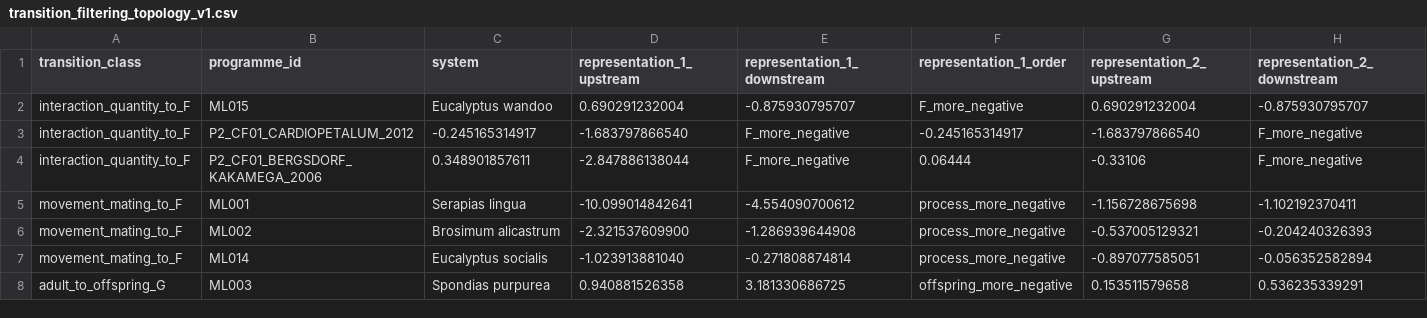
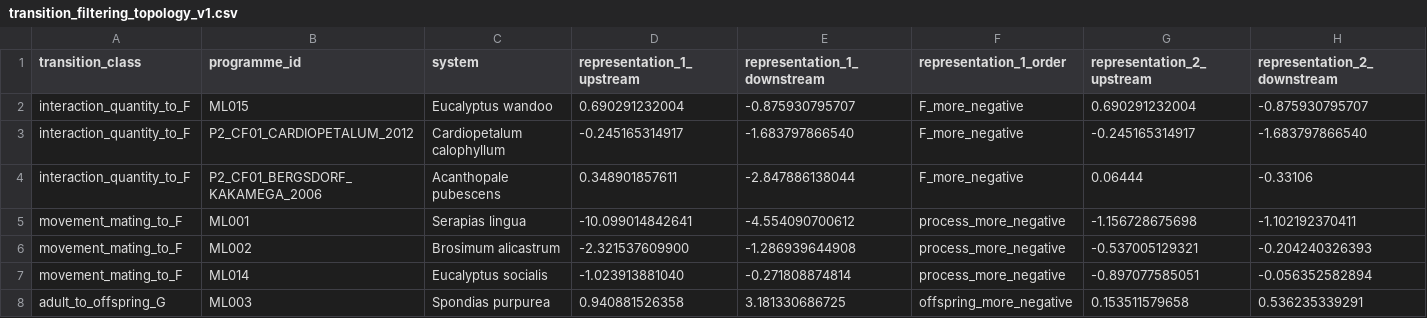
Before and after one commit to zuizui0223/egwee, a CSV file: evidence/meta_extraction/transition_filtering_topology_v1.csv, drawn as a sheet; only a part is shown; the diff covers the shown part only; the diff names each change by its address in the sheet, - before the commit and + after, or states it on an @@ line.

Commit message:
Fix system columns in transition-filtering audit table

```diff
--- a/evidence/meta_extraction/transition_filtering_topology_v1.csv
+++ b/evidence/meta_extraction/transition_filtering_topology_v1.csv
-C3 (system): -0.245165314917
+C3 (system): Cardiopetalum calophyllum
-D3 (representation_1_upstream): -1.683797866540
+D3 (representation_1_upstream): -0.245165314917
-E3 (representation_1_downstream): F_more_negative
+E3 (representation_1_downstream): -1.683797866540
-F3 (representation_1_order): -0.245165314917
+F3 (representation_1_order): F_more_negative
-G3 (representation_2_upstream): -1.683797866540
+G3 (representation_2_upstream): -0.245165314917
-H3 (representation_2_downstream): F_more_negative
+H3 (representation_2_downstream): -1.683797866540
-C4 (system): 0.348901857611
+C4 (system): Acanthopale pubescens
-D4 (representation_1_upstream): -2.847886138044
+D4 (representation_1_upstream): 0.348901857611
-E4 (representation_1_downstream): F_more_negative
+E4 (representation_1_downstream): -2.847886138044
-F4 (representation_1_order): 0.06444
+F4 (representation_1_order): F_more_negative
-G4 (representation_2_upstream): -0.33106
+G4 (representation_2_upstream): 0.06444
-H4 (representation_2_downstream): F_more_negative
+H4 (representation_2_downstream): -0.33106
```
Also changed, not shown: 6 edited cells elsewhere in this file.
